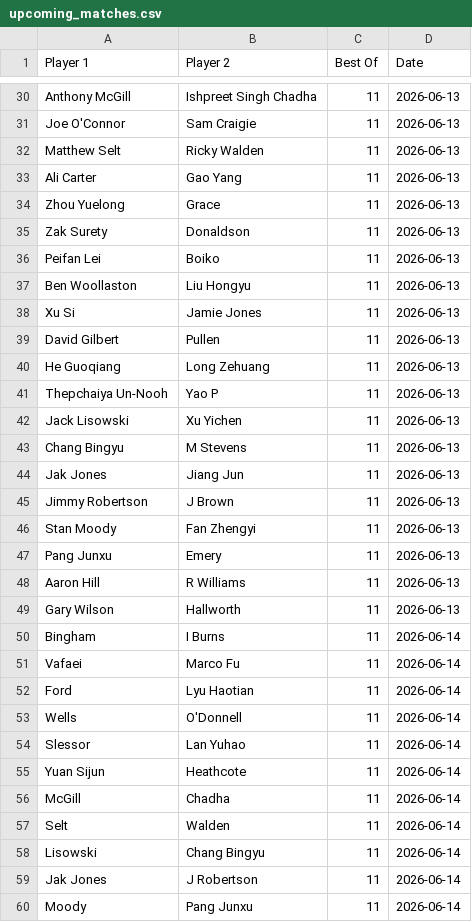
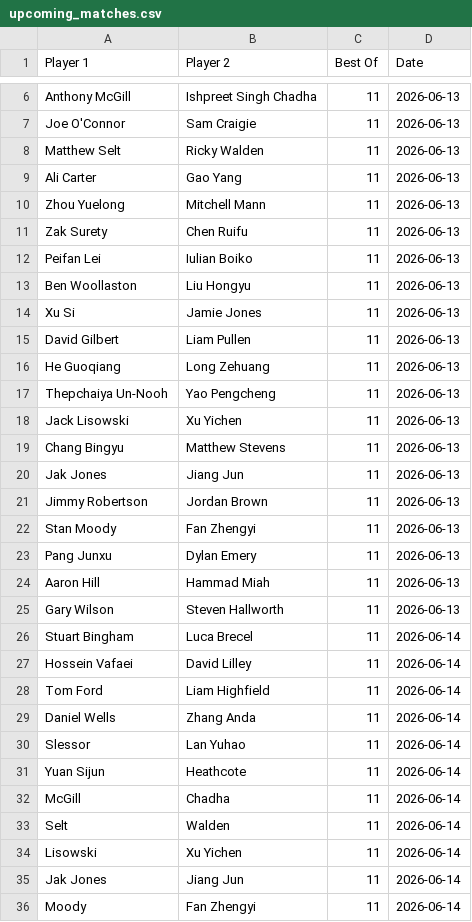
Before and after one commit to Fredfreddo/SnookerDashboardPipeline, a CSV file: upcoming_matches.csv, drawn as a sheet; only a part is shown, gaps mark what is left out; the diff covers the shown part only.

```diff
--- a/upcoming_matches.csv
+++ b/upcoming_matches.csv
@@ -33,22 +9,22 @@ Player 1,Player 2,Best Of,Date
 "Ali Carter","Gao Yang",11,"2026-06-13"
-"Zhou Yuelong","Grace",11,"2026-06-13"
-"Zak Surety","Donaldson",11,"2026-06-13"
-"Peifan Lei","Boiko",11,"2026-06-13"
+"Zhou Yuelong","Mitchell Mann",11,"2026-06-13"
+"Zak Surety","Chen Ruifu",11,"2026-06-13"
+"Peifan Lei","Iulian Boiko",11,"2026-06-13"
 "Ben Woollaston","Liu Hongyu",11,"2026-06-13"
 "Xu Si","Jamie Jones",11,"2026-06-13"
-"David Gilbert","Pullen",11,"2026-06-13"
+"David Gilbert","Liam Pullen",11,"2026-06-13"
 "He Guoqiang","Long Zehuang",11,"2026-06-13"
-"Thepchaiya Un-Nooh","Yao P",11,"2026-06-13"
+"Thepchaiya Un-Nooh","Yao Pengcheng",11,"2026-06-13"
 "Jack Lisowski","Xu Yichen",11,"2026-06-13"
-"Chang Bingyu","M Stevens",11,"2026-06-13"
+"Chang Bingyu","Matthew Stevens",11,"2026-06-13"
 "Jak Jones","Jiang Jun",11,"2026-06-13"
-"Jimmy Robertson","J Brown",11,"2026-06-13"
+"Jimmy Robertson","Jordan Brown",11,"2026-06-13"
 "Stan Moody","Fan Zhengyi",11,"2026-06-13"
-"Pang Junxu","Emery",11,"2026-06-13"
-"Aaron Hill","R Williams",11,"2026-06-13"
-"Gary Wilson","Hallworth",11,"2026-06-13"
-"Bingham","I Burns",11,"2026-06-14"
-"Vafaei","Marco Fu",11,"2026-06-14"
-"Ford","Lyu Haotian",11,"2026-06-14"
-"Wells","O'Donnell",11,"2026-06-14"
+"Pang Junxu","Dylan Emery",11,"2026-06-13"
+"Aaron Hill","Hammad Miah",11,"2026-06-13"
+"Gary Wilson","Steven Hallworth",11,"2026-06-13"
+"Stuart Bingham","Luca Brecel",11,"2026-06-14"
+"Hossein Vafaei","David Lilley",11,"2026-06-14"
+"Tom Ford","Liam Highfield",11,"2026-06-14"
+"Daniel Wells","Zhang Anda",11,"2026-06-14"
 "Slessor","Lan Yuhao",11,"2026-06-14"
@@ -57,4 +33,4 @@ Player 1,Player 2,Best Of,Date
 "Selt","Walden",11,"2026-06-14"
-"Lisowski","Chang Bingyu",11,"2026-06-14"
-"Jak Jones","J Robertson",11,"2026-06-14"
-"Moody","Pang Junxu",11,"2026-06-14"
+"Lisowski","Xu Yichen",11,"2026-06-14"
+"Jak Jones","Jiang Jun",11,"2026-06-14"
+"Moody","Fan Zhengyi",11,"2026-06-14"
```
Also changed, not shown: 24 removed rows and 5 edited cells elsewhere in this file, 1 other file.
